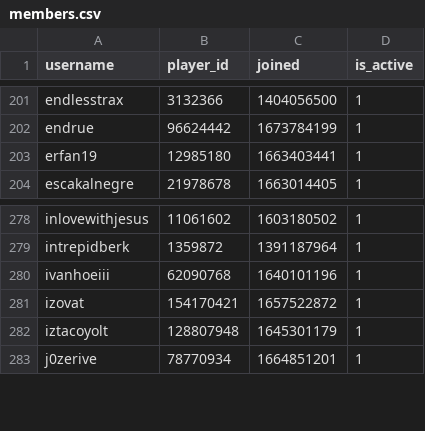
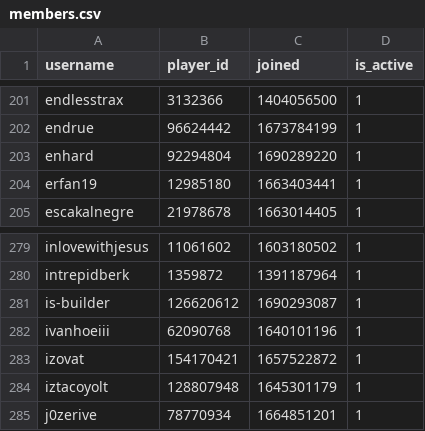
Before and after one commit to Sootopolis/chess-club-admin-system, a CSV file: csv_files/the-great-british-empire/members.csv, drawn as a sheet; only a part is shown, gaps mark what is left out.

Commit message:
updated record

```diff
--- a/csv_files/the-great-british-empire/members.csv
+++ b/csv_files/the-great-british-empire/members.csv
@@ -202,2 +202,3 @@ endlesstrax,3132366,1404056500,1
 endrue,96624442,1673784199,1
+enhard,92294804,1690289220,1
 erfan19,12985180,1663403441,1
@@ -279,2 +280,3 @@ inlovewithjesus,11061602,1603180502,1
 intrepidberk,1359872,1391187964,1
+is-builder,126620612,1690293087,1
 ivanhoeiii,62090768,1640101196,1
```
